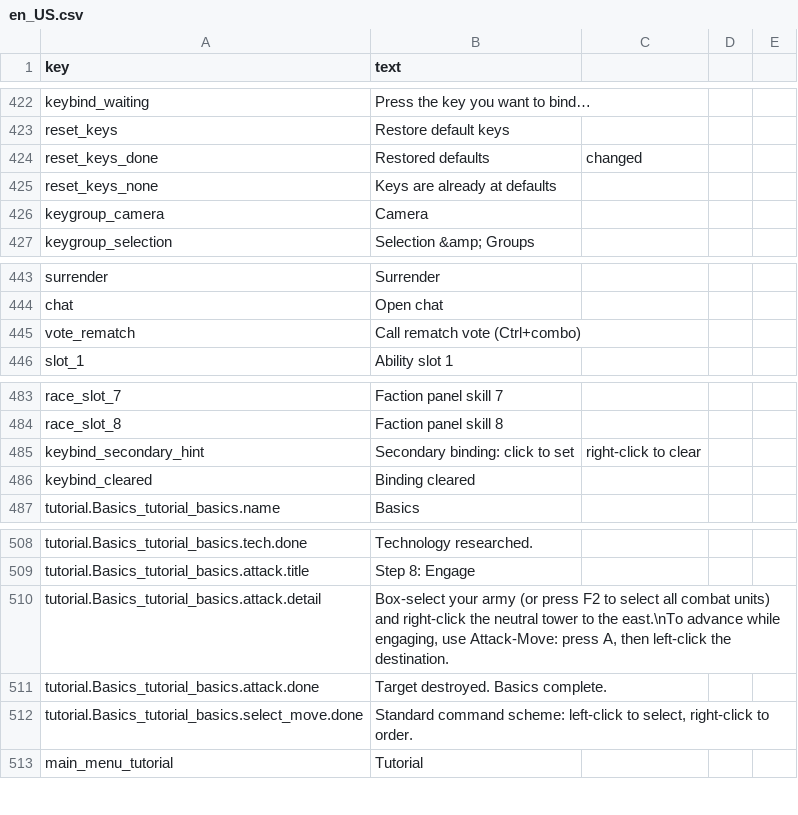
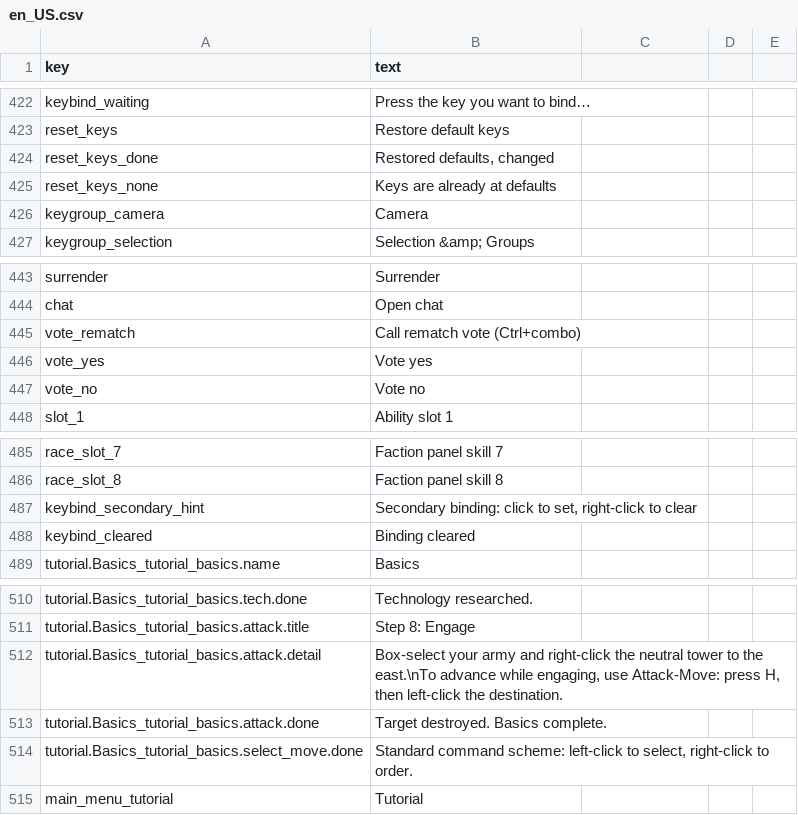
Before and after one commit to GargantuarZZZ/RTSGO, a CSV file: Localization/en_US.csv, drawn as a sheet; only a part is shown, gaps mark what is left out; the diff covers the shown part only.

```diff
--- a/Localization/en_US.csv
+++ b/Localization/en_US.csv
@@ -423,3 +423,3 @@ keybind_waiting,Press the key you want to bind…
 reset_keys,Restore default keys
-reset_keys_done,Restored defaults, changed
+reset_keys_done,"Restored defaults, changed"
 reset_keys_none,Keys are already at defaults
@@ -445,2 +445,4 @@ chat,Open chat
 vote_rematch,Call rematch vote (Ctrl+combo)
+vote_yes,Vote yes
+vote_no,Vote no
 slot_1,Ability slot 1
@@ -484,3 +486,3 @@ race_slot_7,Faction panel skill 7
 race_slot_8,Faction panel skill 8
-keybind_secondary_hint,Secondary binding: click to set, right-click to clear
+keybind_secondary_hint,"Secondary binding: click to set, right-click to clear"
 keybind_cleared,Binding cleared
@@ -509,3 +511,3 @@ tutorial.Basics_tutorial_basics.tech.done,Technology researched.
 tutorial.Basics_tutorial_basics.attack.title,Step 8: Engage
-tutorial.Basics_tutorial_basics.attack.detail,"Box-select your army (or press F2 to select all combat units) and right-click the neutral tower to the east.\nTo advance while engaging, use Attack-Move: press A, then left-click the destination."
+tutorial.Basics_tutorial_basics.attack.detail,"Box-select your army and right-click the neutral tower to the east.\nTo advance while engaging, use Attack-Move: press H, then left-click the destination."
 tutorial.Basics_tutorial_basics.attack.done,Target destroyed. Basics complete.
```
Also changed, not shown: 20 edited cells elsewhere in this file, Localization/zh_CN.csv, 9 other files.
